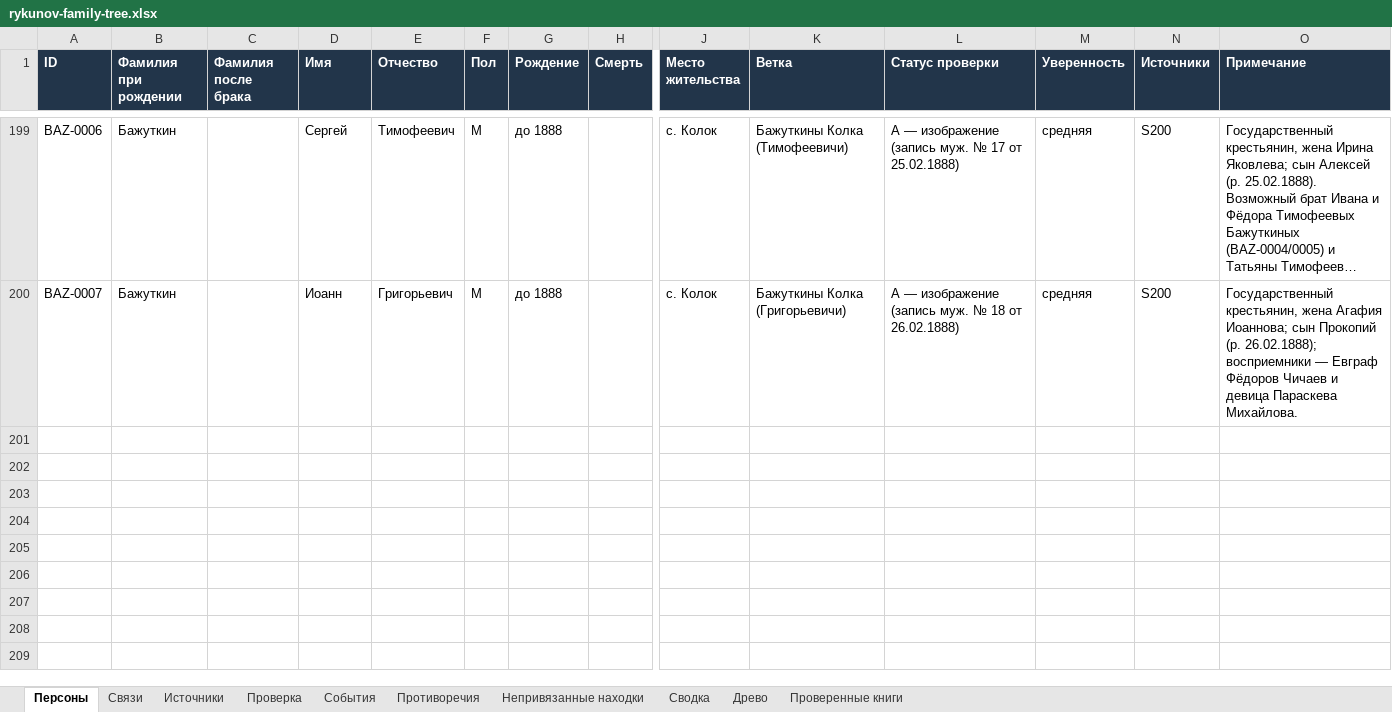
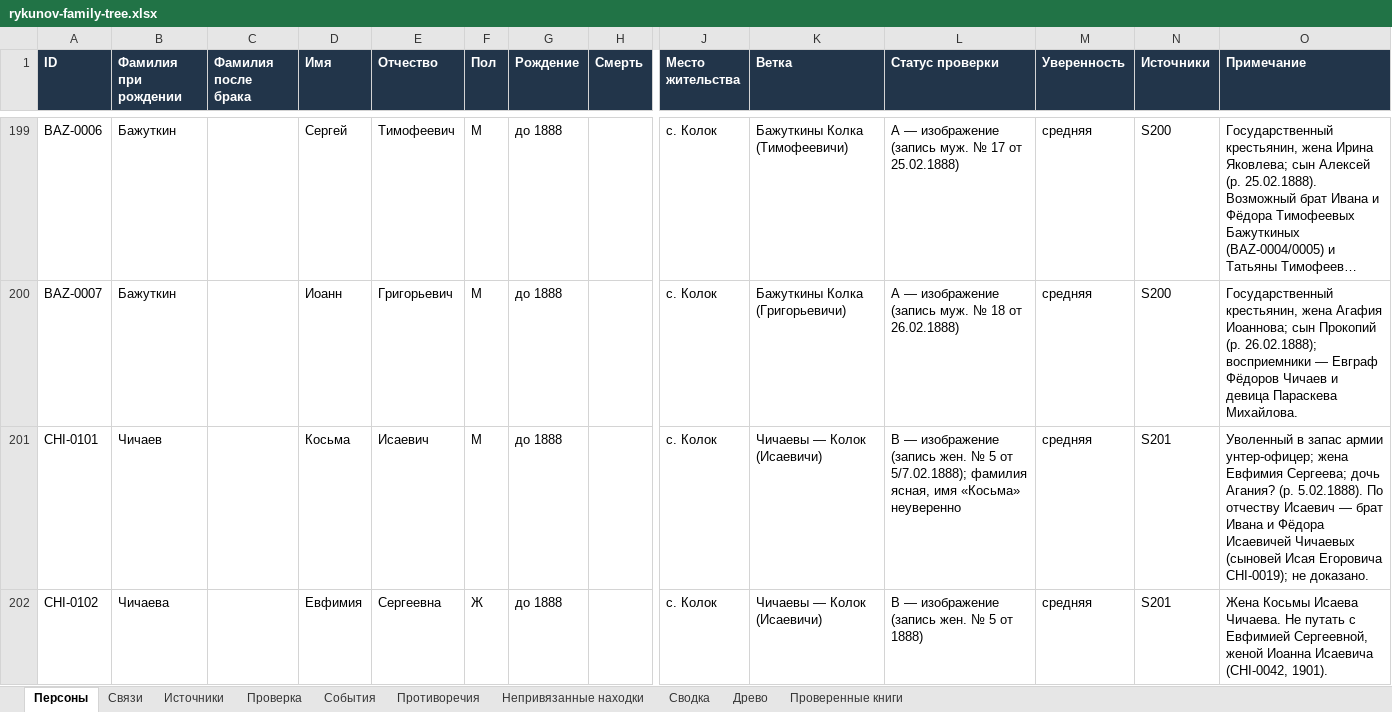
Before and after one commit to kilevoy/rykunov-family-tree, an Excel workbook: data/rykunov-family-tree.xlsx, sheet Персоны, drawn as a sheet; only a part is shown, gaps mark what is left out; long unchanged cells end in …; values as stored, in another font and other column widths than the file's, no borders; rows hold the shown columns only; the diff covers the shown part only; the diff names each change by its address in the sheet, - before the commit and + after, or states it on an @@ line.

```diff
--- a/data/rykunov-family-tree.xlsx (sheet Персоны)
+++ b/data/rykunov-family-tree.xlsx (sheet Персоны)
+row 201: CHI-0101 | Чичаев |  | Косьма | Исаевич | М | до 1888 |  | с. Колок | Чичаевы — Колок (Исаевичи) | B — изображение (запись жен. № 5 от 5/7.02.1888); фамилия ясная, имя «Косьма» неуверенно | средняя | S201 | Уволенный в запас армии унтер-офицер; жена Евфимия Сергеева; дочь Агания? (р. 5.02.1888). По отчеству Исаевич — брат Ивана и Фёдора Исаевичей Чичаевых (сыновей Исая Егоровича CHI-0019); не доказано.
+row 202: CHI-0102 | Чичаева |  | Евфимия | Сергеевна | Ж | до 1888 |  | с. Колок | Чичаевы — Колок (Исаевичи) | B — изображение (запись жен. № 5 от 1888) | средняя | S201 | Жена Косьмы Исаева Чичаева. Не путать с Евфимией Сергеевной, женой Иоанна Исаевича (CHI-0042, 1901).
```
Also changed, not shown: 2 added rows and 2 edited cells elsewhere in this sheet, sheet Проверенные книги, sheet Непривязанные находки, sheet Связи, sheet Источники, sheet Противоречия.
